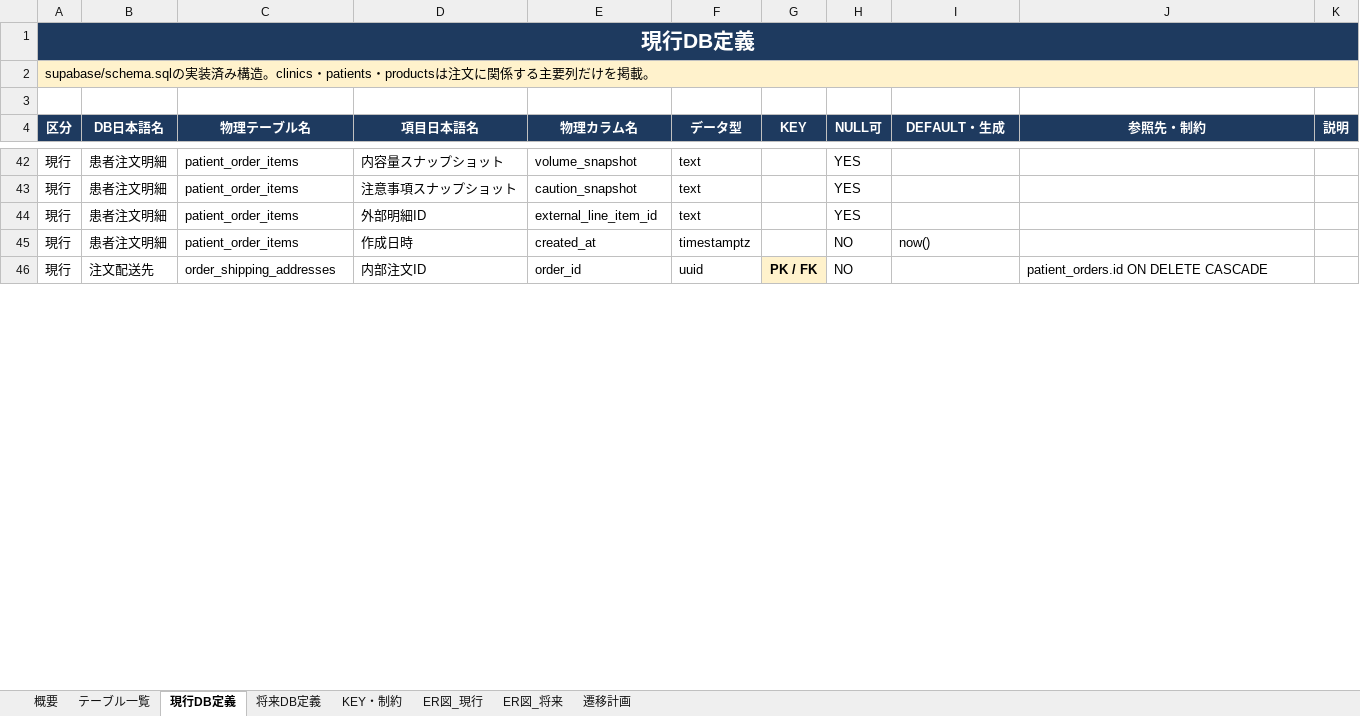
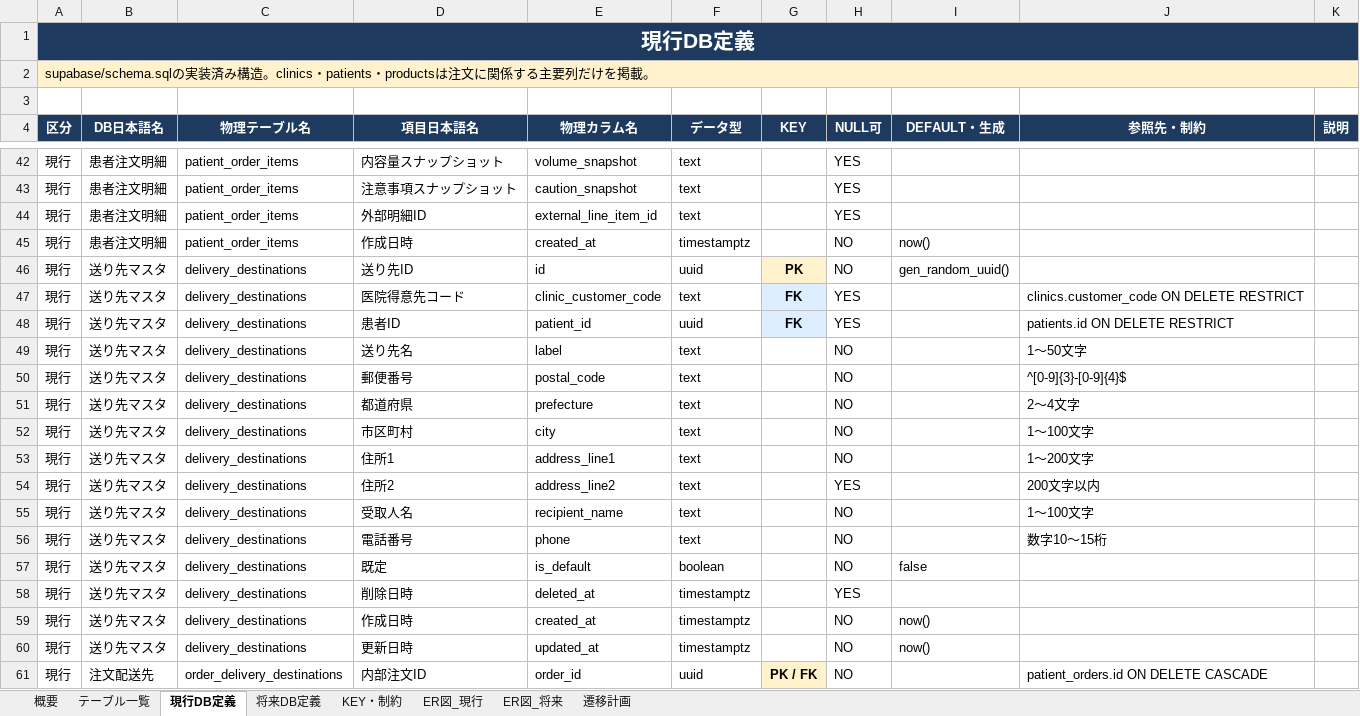
Before and after one commit to masashi-sketch/dental-portal, an Excel workbook: project_clinic_order_management_db_definition.xlsx, sheet 現行DB定義, drawn as a sheet; only a part is shown, gaps mark what is left out; values as stored, in another font and other column widths than the file's, no borders; addresses are those after the commit; the diff covers the shown part only; the diff names each change by its address in the sheet, - before the commit and + after, or states it on an @@ line.

Commit message:
feat: add multiple delivery destinations

```diff
--- a/project_clinic_order_management_db_definition.xlsx (sheet 現行DB定義)
+++ b/project_clinic_order_management_db_definition.xlsx (sheet 現行DB定義)
+row 46: 現行 | 送り先マスタ | delivery_destinations | 送り先ID | id | uuid | PK | NO | gen_random_uuid()
+row 47: 現行 | 送り先マスタ | delivery_destinations | 医院得意先コード | clinic_customer_code | text | FK | YES |  | clinics.customer_code ON DELETE RESTRICT
+row 48: 現行 | 送り先マスタ | delivery_destinations | 患者ID | patient_id | uuid | FK | YES |  | patients.id ON DELETE RESTRICT
+row 49: 現行 | 送り先マスタ | delivery_destinations | 送り先名 | label | text |  | NO |  | 1〜50文字
+row 50: 現行 | 送り先マスタ | delivery_destinations | 郵便番号 | postal_code | text |  | NO |  | ^[0-9]{3}-[0-9]{4}$
+row 51: 現行 | 送り先マスタ | delivery_destinations | 都道府県 | prefecture | text |  | NO |  | 2〜4文字
+row 52: 現行 | 送り先マスタ | delivery_destinations | 市区町村 | city | text |  | NO |  | 1〜100文字
+row 53: 現行 | 送り先マスタ | delivery_destinations | 住所1 | address_line1 | text |  | NO |  | 1〜200文字
+row 54: 現行 | 送り先マスタ | delivery_destinations | 住所2 | address_line2 | text |  | YES |  | 200文字以内
+row 55: 現行 | 送り先マスタ | delivery_destinations | 受取人名 | recipient_name | text |  | NO |  | 1〜100文字
+row 56: 現行 | 送り先マスタ | delivery_destinations | 電話番号 | phone | text |  | NO |  | 数字10〜15桁
+row 57: 現行 | 送り先マスタ | delivery_destinations | 既定 | is_default | boolean |  | NO | false
+row 58: 現行 | 送り先マスタ | delivery_destinations | 削除日時 | deleted_at | timestamptz |  | YES
+row 59: 現行 | 送り先マスタ | delivery_destinations | 作成日時 | created_at | timestamptz |  | NO | now()
+row 60: 現行 | 送り先マスタ | delivery_destinations | 更新日時 | updated_at | timestamptz |  | NO | now()
-C61 (物理テーブル名): order_shipping_addresses
+C61 (物理テーブル名): order_delivery_destinations
```
Also changed, not shown: 2 added rows and 15 edited cells elsewhere in this sheet, sheet ER図_現行, sheet KEY・制約, sheet ER図_将来, sheet テーブル一覧, sheet 遷移計画, sheet 概要, 27 other files.
